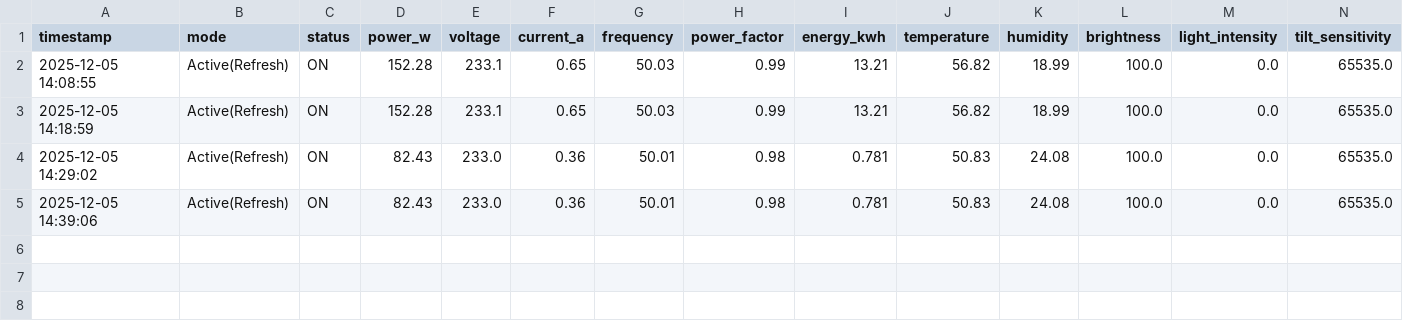
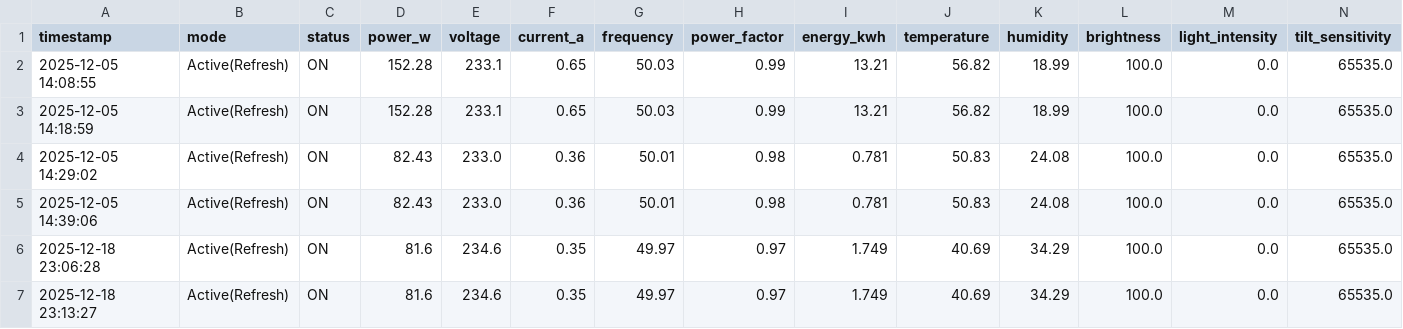
Before and after one commit to MCCTUA/bs_api_test, a CSV file: log_test/bosun_data.csv, drawn as a sheet.

```diff
--- a/log_test/bosun_data.csv
+++ b/log_test/bosun_data.csv
@@ -5 +5,3 @@ timestamp,mode,status,power_w,voltage,current_a,frequency,power_factor,energy_kw
 2025-12-05 14:39:06,Active(Refresh),ON,82.43,233.0,0.36,50.01,0.98,0.781,50.83,24.08,100.0,0.0,65535.0
+2025-12-18 23:06:28,Active(Refresh),ON,81.6,234.6,0.35,49.97,0.97,1.749,40.69,34.29,100.0,0.0,65535.0
+2025-12-18 23:13:27,Active(Refresh),ON,81.6,234.6,0.35,49.97,0.97,1.749,40.69,34.29,100.0,0.0,65535.0
```
Also changed, not shown: 1 other file.
